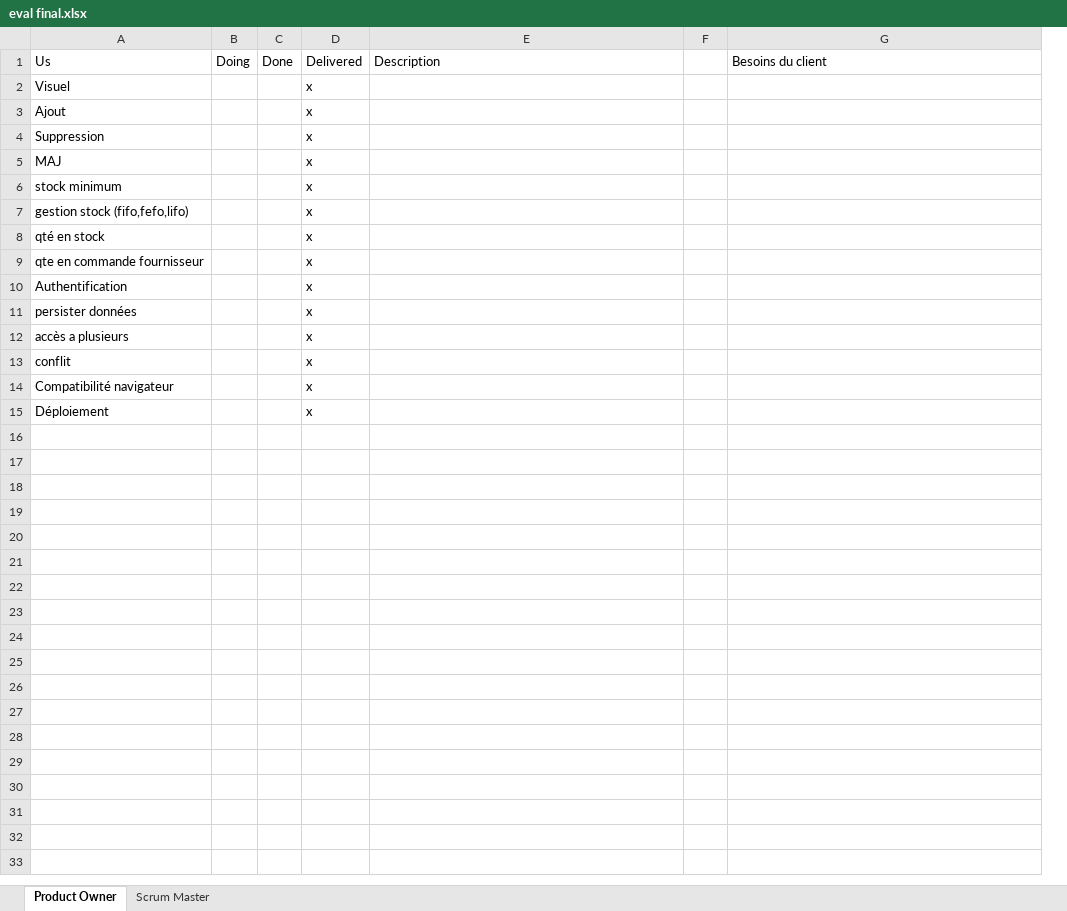
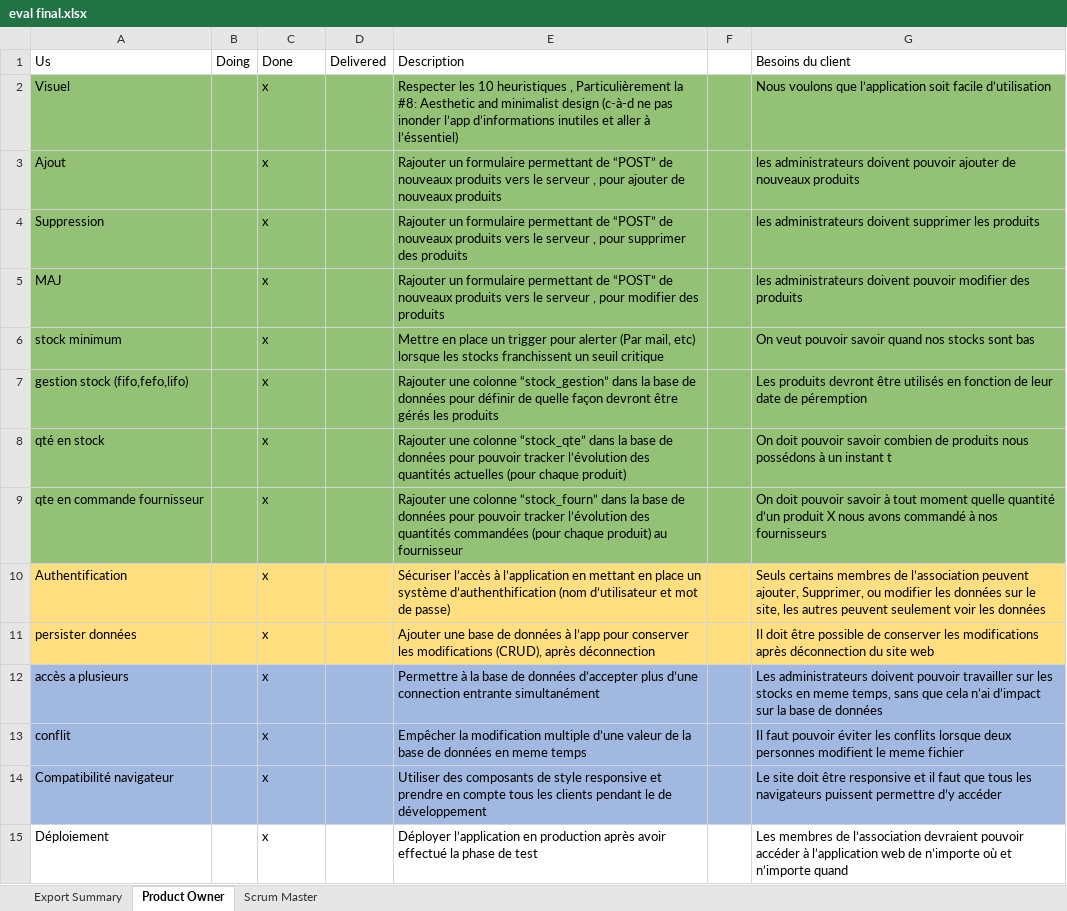
Before and after one commit to Mud0Sh1t/smart-stock, an Excel workbook: eval final.xlsx, sheet Product Owner, drawn as a sheet; values as stored, in another font and other column widths than the file's, no borders; removed rows and columns are numbered as before the commit, all else as after; the diff names each change by its address in the sheet, - before the commit and + after, or states it on an @@ line.

Commit message:
Final review

```diff
--- a/eval final.xlsx (sheet Product Owner)
+++ b/eval final.xlsx (sheet Product Owner)
+sheet tab: Export Summary
-column C, row 1: Done
+column D, row 1: Delivered
-C1: Delivered
+C1: Done
-A2:B9 fill: none
+A2:B9 fill: #93C175
-C2:C9 fill: none
+C2:C9 fill: #93C175
-E2: (empty)
+E2: Respecter les 10 heuristiques , Particulièrement la #8: Aesthetic and minimalist design (c-à-d ne pas inonder l’app d’informations inutiles et aller à l’éssentiel)
-E2:G9 fill: none
+E2:G9 fill: #93C175
-G2: (empty)
+G2: Nous voulons que l’application soit facile d’utilisation
-E3: (empty)
+E3: Rajouter un formulaire permettant de “POST” de nouveaux produits vers le serveur , pour ajouter de nouveaux produits
-G3: (empty)
+G3: les administrateurs doivent pouvoir ajouter de nouveaux produits
-E4: (empty)
+E4: Rajouter un formulaire permettant de “POST” de nouveaux produits vers le serveur , pour supprimer des produits
-G4: (empty)
+G4: les administrateurs doivent supprimer les produits
-E5: (empty)
+E5: Rajouter un formulaire permettant de “POST” de nouveaux produits vers le serveur , pour modifier des produits
-G5: (empty)
+G5: les administrateurs doivent pouvoir modifier des produits
-E6: (empty)
+E6: Mettre en place un trigger pour alerter (Par mail, etc) lorsque les stocks franchissent un seuil critique
-G6: (empty)
+G6: On veut pouvoir savoir quand nos stocks sont bas
-E7: (empty)
+E7: Rajouter une colonne “stock_gestion” dans la base de données pour définir de quelle façon devront être gérés les produits
-G7: (empty)
+G7: Les produits devront être utilisés en fonction de leur date de péremption
-E8: (empty)
+E8: Rajouter une colonne “stock_qte” dans la base de données pour pouvoir tracker l’évolution des quantités actuelles (pour chaque produit)
-G8: (empty)
+G8: On doit pouvoir savoir combien de produits nous possédons à un instant t
-E9: (empty)
+E9: Rajouter une colonne “stock_fourn” dans la base de données pour pouvoir tracker l’évolution des quantités commandées (pour chaque produit) au fournisseur
-G9: (empty)
+G9: On doit pouvoir savoir à tout moment quelle quantité d’un produit X nous avons commandé à nos fournisseurs
-A10:B11 fill: none
+A10:B11 fill: #FFDF7F
-C10:C11 fill: none
+C10:C11 fill: #FFDF7F
-E10: (empty)
+E10: Sécuriser l’accès à l’application en mettant en place un système d’authenthification (nom d’utilisateur et mot de passe)
-E10:G11 fill: none
+E10:G11 fill: #FFDF7F
-G10: (empty)
+G10: Seuls certains membres de l’association peuvent ajouter, Supprimer, ou modifier les données sur le site, les autres peuvent seulement voir les données
-E11: (empty)
+E11: Ajouter une base de données à l’app pour conserver les modifications (CRUD), après déconnection
-G11: (empty)
+G11: Il doit être possible de conserver les modifications après déconnection du site web
-A12:B14 fill: none
+A12:B14 fill: #A1B8E1
-C12:C14 fill: none
+C12:C14 fill: #A1B8E1
-E12: (empty)
+E12: Permettre à la base de données d’accepter plus d’une connection entrante simultanément
-E12:G14 fill: none
+E12:G14 fill: #A1B8E1
-G12: (empty)
+G12: Les administrateurs doivent pouvoir travailler sur les stocks en meme temps, sans que cela n’ai d’impact sur la base de données
-E13: (empty)
+E13: Empêcher la modification multiple d’une valeur de la base de données en meme temps
-G13: (empty)
+G13: Il faut pouvoir éviter les conflits lorsque deux personnes modifient le meme fichier
-E14: (empty)
+E14: Utiliser des composants de style responsive et prendre en compte tous les clients pendant le de développement
-G14: (empty)
+G14: Le site doit être responsive et il faut que tous les navigateurs puissent permettre d’y accéder
-E15: (empty)
+E15: Déployer l’application en production après avoir effectué la phase de test
-G15: (empty)
+G15: Les membres de l’association devraient pouvoir accéder à l’application web de n’importe où et n’importe quand
```
Also changed, not shown: charts or pictures.
